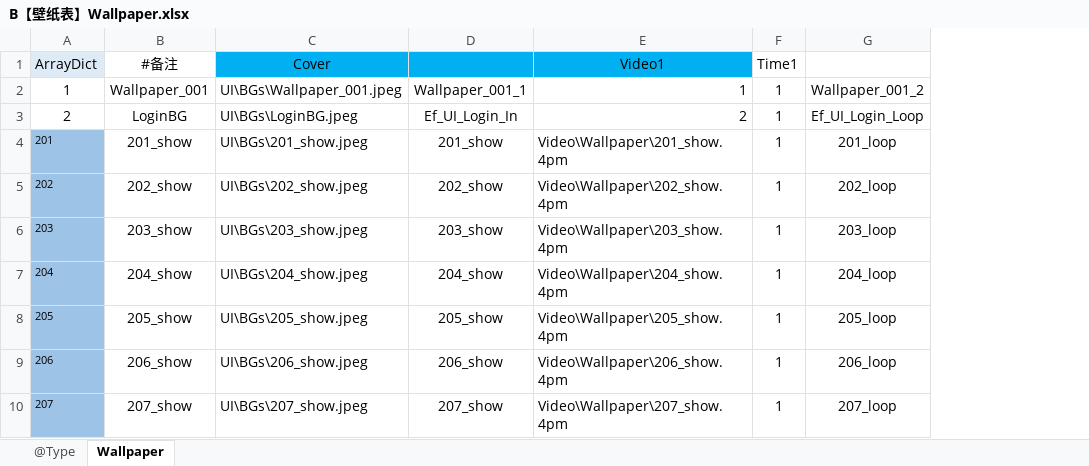
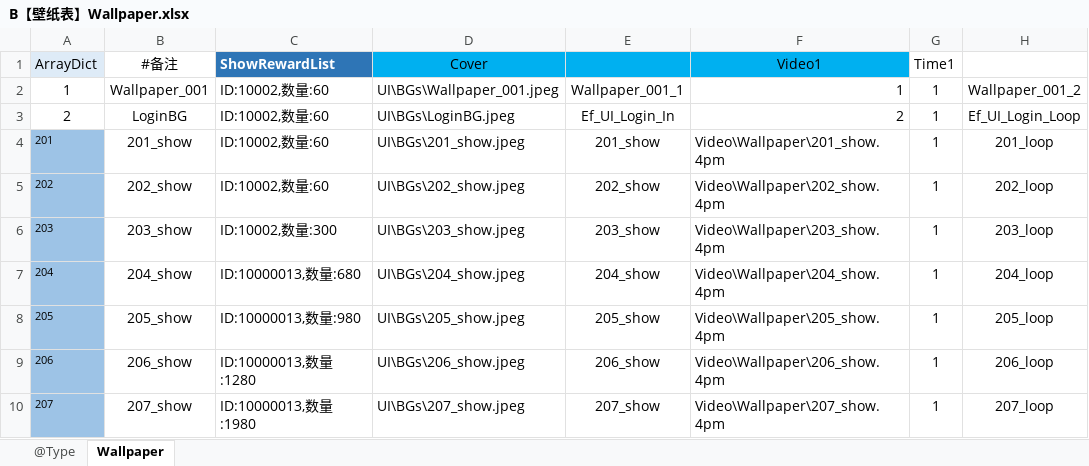
Before and after one commit to dzm2020/ctc, an Excel workbook: tables/B【壁纸表】Wallpaper.xlsx, sheet Wallpaper, drawn as a sheet; only a part is shown; values as stored, in another font and other column widths than the file's, no borders; conditional formats not drawn; the diff covers the shown part only; the diff names each change by its address in the sheet, - before the commit and + after, or states it on an @@ line.

```diff
--- a/tables/B【壁纸表】Wallpaper.xlsx (sheet Wallpaper)
+++ b/tables/B【壁纸表】Wallpaper.xlsx (sheet Wallpaper)
+column C (ShowRewardList), rows 2-10: ID:10002,数量:60 | ID:10002,数量:60 | ID:10002,数量:60 | ID:10002,数量:60 | ID:10002,数量:300 | ID:10000013,数量:680 | ID:10000013,数量:980 | ID:10000013,数量:1280 | ID:10000013,数量:1980
```
Also changed, not shown: 2622 added rows elsewhere in this sheet, sheet @Type, formulas that keep their value, tables/B【表情表】Emoji.xlsx, 27 other files.
